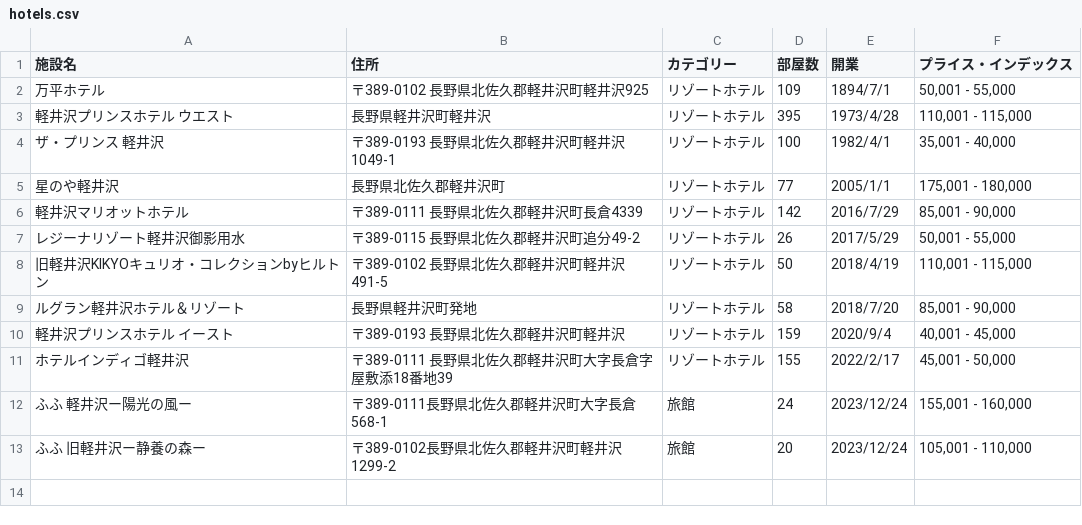
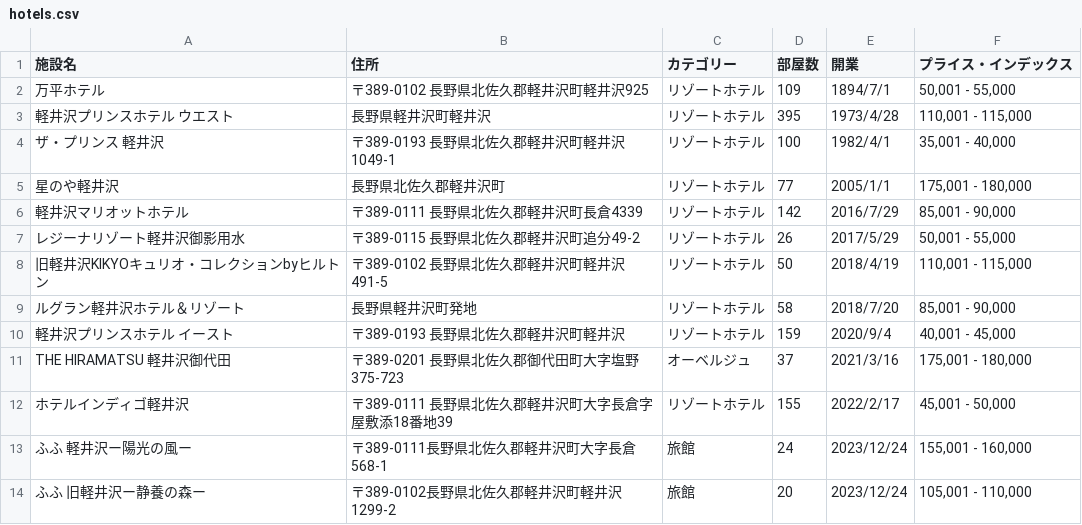
Before and after one commit to mitsurusakamoto10-sketch/MS, a CSV file: data/hotels.csv, drawn as a sheet; the diff names each change by its address in the sheet, - before the commit and + after, or states it on an @@ line.

```diff
--- a/data/hotels.csv
+++ b/data/hotels.csv
+row 11: THE HIRAMATSU 軽井沢御代田 | 〒389-0201 長野県北佐久郡御代田町大字塩野375-723 | オーベルジュ | 37 | 2021/3/16 | 175,001 - 180,000
```
Also changed, not shown: data/geocode_cache.csv.
